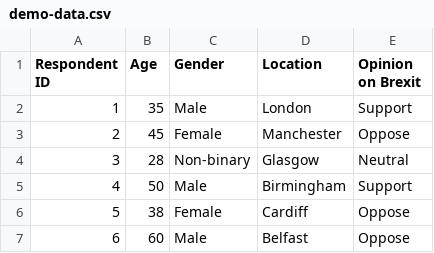
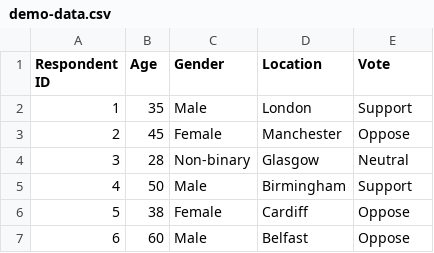
Before and after one commit to davidQuix/Brexit-survey, a CSV file: CSV data/demo-data.csv, drawn as a sheet; only a part is shown.

Commit message:
Edited 'demo-data.csv'

```diff
--- a/CSV data/demo-data.csv
+++ b/CSV data/demo-data.csv
@@ -1,2 +1,2 @@
-Respondent ID, Age, Gender, Location, Opinion on Brexit
+Respondent ID,Age,Gender,Location,Vote
 1, 35, Male, London, Support
```
